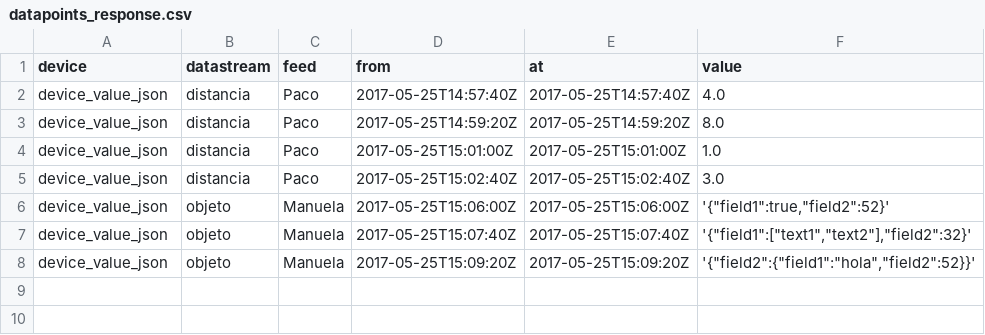
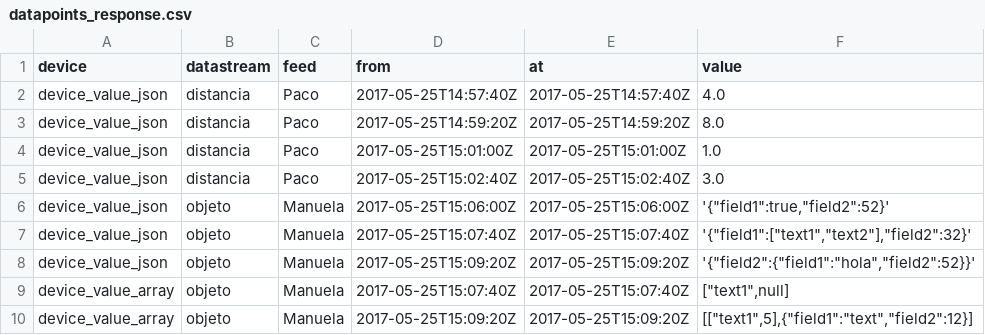
Before and after one commit to Auxig/csv, a CSV file: src/main/resources/datapoints_response.csv, drawn as a sheet; the diff names each change by its address in the sheet, - before the commit and + after, or states it on an @@ line.

```diff
--- a/src/main/resources/datapoints_response.csv
+++ b/src/main/resources/datapoints_response.csv
+row 9: device_value_array | objeto | Manuela | 2017-05-25T15:07:40Z | 2017-05-25T15:07:40Z | ["text1",null]
+row 10: device_value_array | objeto | Manuela | 2017-05-25T15:09:20Z | 2017-05-25T15:09:20Z | [["text1",5],{"field1":"text","field2":12}]
```
Also changed, not shown: src/main/resources/datapoints_expected.csv, 2 other files.
